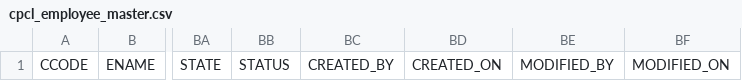
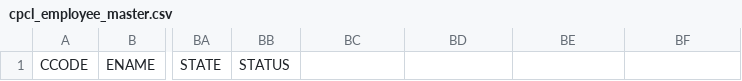
Before and after one commit to nisholin/clms-node, a CSV file: excel_templates/cpcl_employee_master.csv, drawn as a sheet; only a part is shown, gaps mark what is left out; the diff names each change by its address in the sheet, - before the commit and + after, or states it on an @@ line.

```diff
--- a/excel_templates/cpcl_employee_master.csv
+++ b/excel_templates/cpcl_employee_master.csv
-BC1: CREATED_BY
+BC1: (empty)
-BD1: CREATED_ON
+BD1: (empty)
-BE1: MODIFIED_BY
+BE1: (empty)
-BF1: MODIFIED_ON
+BF1: (empty)
```
Also changed, not shown: excel_templates/cpcl_contractor_master.csv, 33 other files.
